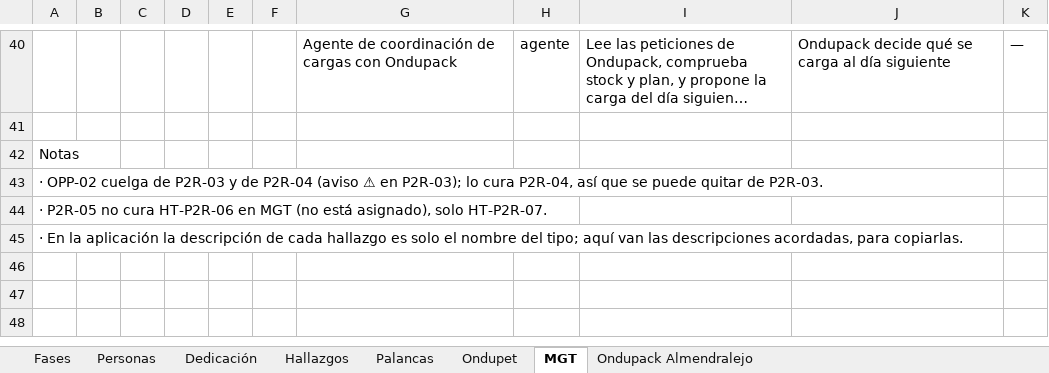
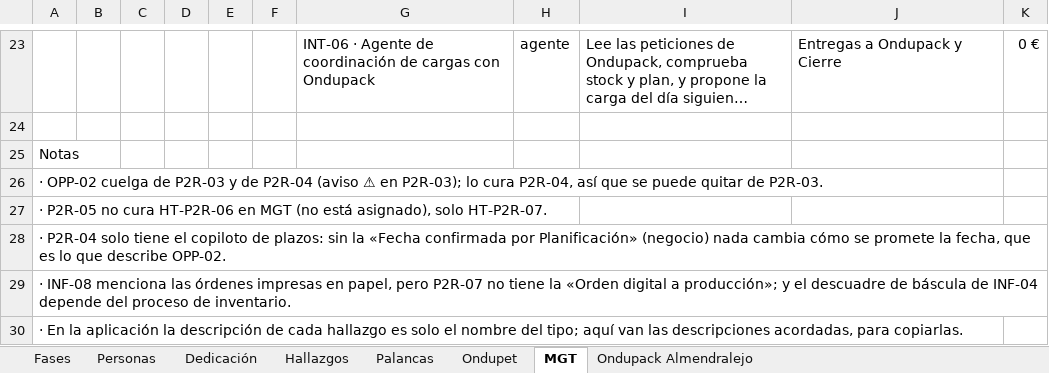
Before and after one commit to Enrique24799/AGSA, an Excel workbook: maestros/P2R_Consolidado.xlsx, sheet MGT, drawn as a sheet; only a part is shown, gaps mark what is left out; long unchanged cells end in …; values as stored, in another font and other column widths than the file's, no cell formats; addresses are those after the commit; the diff covers the shown part only; the diff names each change by its address in the sheet, - before the commit and + after, or states it on an @@ line.

```diff
--- a/maestros/P2R_Consolidado.xlsx (sheet MGT)
+++ b/maestros/P2R_Consolidado.xlsx (sheet MGT)
-G23: Agente de…
+G23: INT-06 · Agente de…
-J23: Ondupack decide qué se carga al día siguiente
+J23: Entregas a Ondupack y Cierre
-K23: —
+K23: 0 €
+row 28: · P2R-04 solo tiene el copiloto de plazos: sin la «Fecha confirmada por Planificación» (negocio) nada cambia cómo se promete la fecha, que es lo que describe OPP-02.
+row 29: · INF-08 menciona las órdenes impresas en papel, pero P2R-07 no tiene la «Orden digital a producción»; y el descuadre de báscula de INF-04 depende del proceso de inventario.
```
Also changed, not shown: 17 removed rows, 41 edited cells and merged cells elsewhere in this sheet, cell formats, formulas that keep their value, 1 other file.
